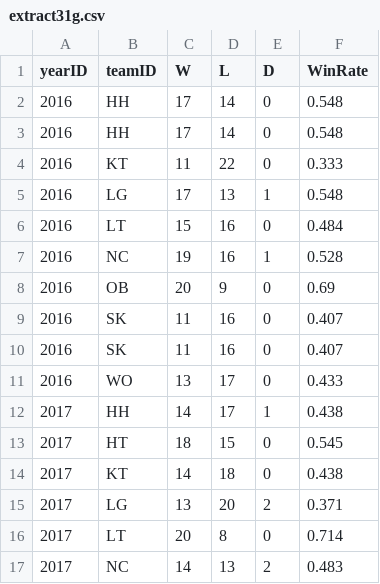
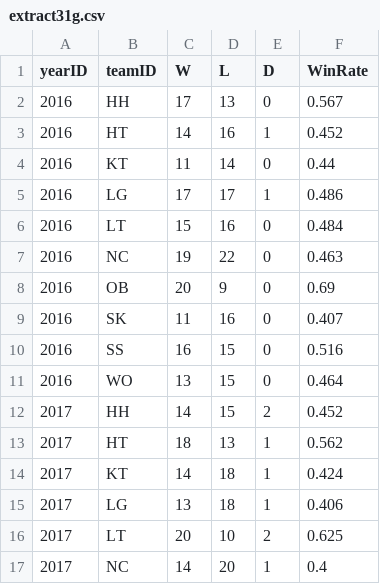
Before and after one commit to Hoesung-Jung/2020_BigContest, a CSV file: personal directory/h0han/codes/predict_kbo/extract31g.csv, drawn as a sheet; only a part is shown; the diff covers the shown part only.

```diff
--- a/personal directory/h0han/codes/predict_kbo/extract31g.csv
+++ b/personal directory/h0han/codes/predict_kbo/extract31g.csv
@@ -1,17 +1,17 @@
 yearID,teamID,W,L,D,WinRate
-2016,HH,17,14,0,0.548
-2016,HH,17,14,0,0.548
-2016,KT,11,22,0,0.333
-2016,LG,17,13,1,0.548
+2016,HH,17,13,0,0.567
+2016,HT,14,16,1,0.452
+2016,KT,11,14,0,0.44
+2016,LG,17,17,1,0.486
 2016,LT,15,16,0,0.484
-2016,NC,19,16,1,0.528
+2016,NC,19,22,0,0.463
 2016,OB,20,9,0,0.69
 2016,SK,11,16,0,0.407
-2016,SK,11,16,0,0.407
-2016,WO,13,17,0,0.433
-2017,HH,14,17,1,0.438
-2017,HT,18,15,0,0.545
-2017,KT,14,18,0,0.438
-2017,LG,13,20,2,0.371
-2017,LT,20,8,0,0.714
-2017,NC,14,13,2,0.483
+2016,SS,16,15,0,0.516
+2016,WO,13,15,0,0.464
+2017,HH,14,15,2,0.452
+2017,HT,18,13,1,0.562
+2017,KT,14,18,1,0.424
+2017,LG,13,18,1,0.406
+2017,LT,20,10,2,0.625
+2017,NC,14,20,1,0.4
```
Also changed, not shown: 55 edited cells elsewhere in this file, 4 other files.
